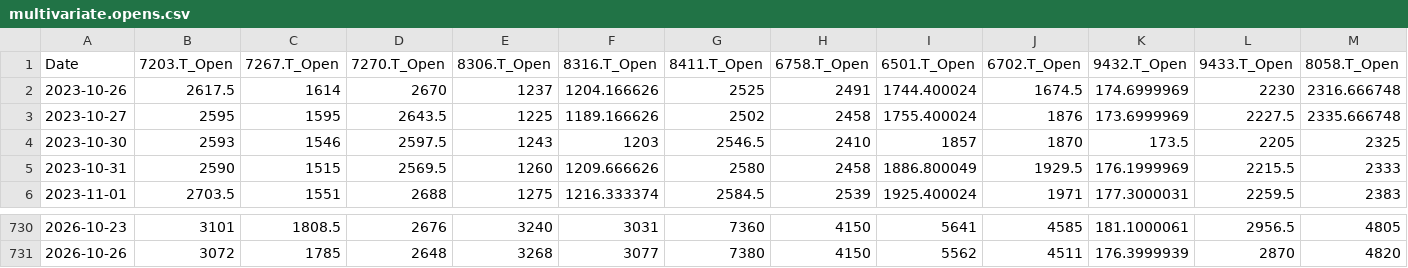
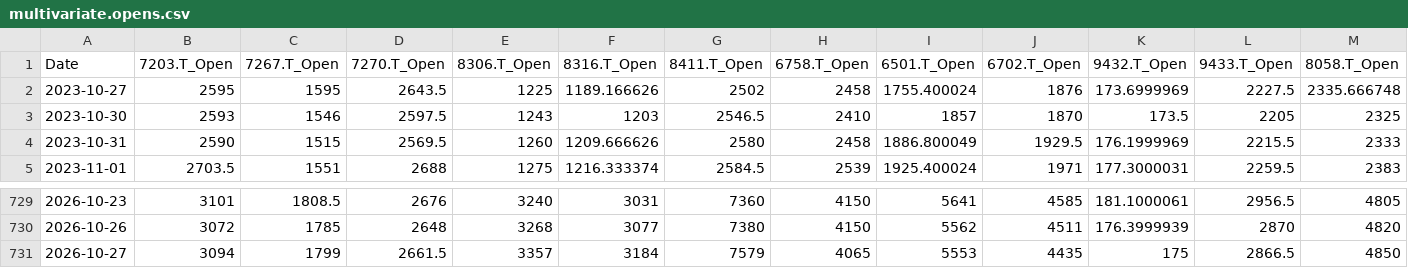
Before and after one commit to europanite/client-side-time-series-forecast-ai, a CSV file: data/stocks/multivariate.opens.csv, drawn as a sheet; only a part is shown, gaps mark what is left out; removed rows and columns are numbered as before the commit, all else as after; rows hold the shown columns only; the diff names each change by its address in the sheet, - before the commit and + after, or states it on an @@ line.

```diff
--- a/data/stocks/multivariate.opens.csv
+++ b/data/stocks/multivariate.opens.csv
-row 2: 2023-10-26 | 2617.5 | 1614 | 2670 | 1237 | 1204.166626 | 2525 | 2491 | 1744.400024 | 1674.5 | 174.6999969 | 2230 | 2316.666748
+row 731: 2026-10-27 | 3094 | 1799 | 2661.5 | 3357 | 3184 | 7579 | 4065 | 5553 | 4435 | 175 | 2866.5 | 4850
```
Also changed, not shown: data/stocks/multivariate.csv, 3 other files.
